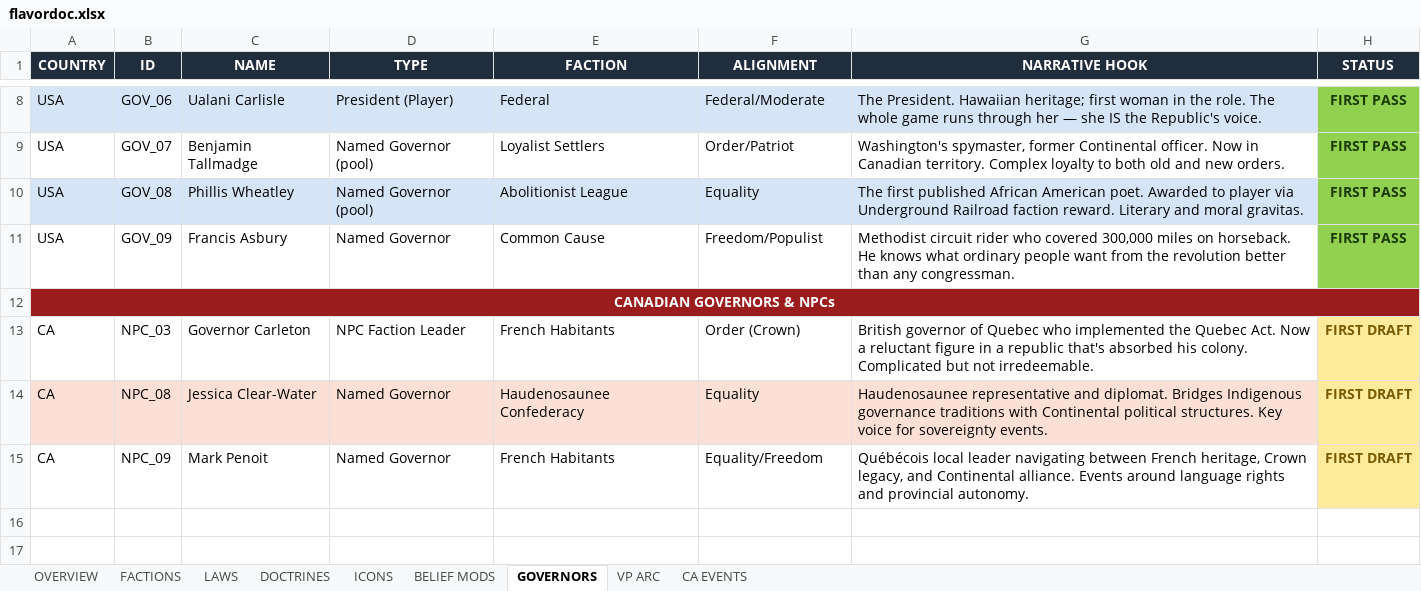
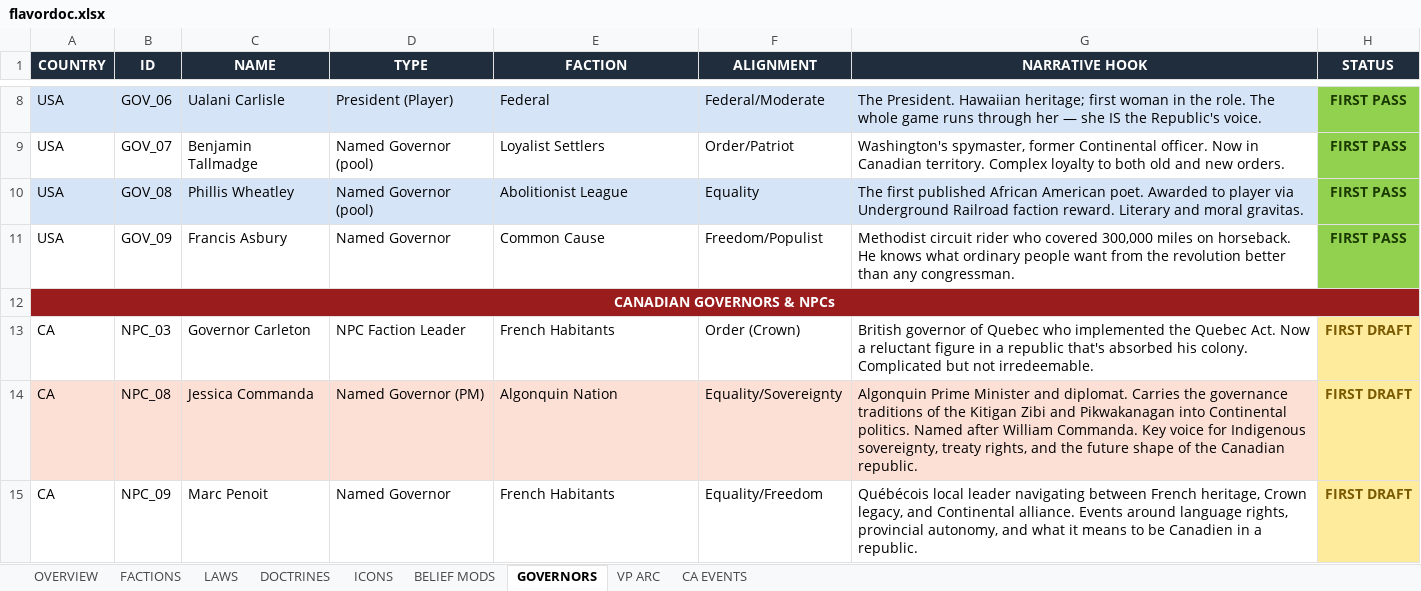
Before and after one commit to etherthegreat/mostupdatedfarsword, an Excel workbook: flavordoc.xlsx, sheet GOVERNORS, drawn as a sheet; only a part is shown, gaps mark what is left out; values as stored, in another font and other column widths than the file's, no borders; the diff names each change by its address in the sheet, - before the commit and + after, or states it on an @@ line.

```diff
--- a/flavordoc.xlsx (sheet GOVERNORS)
+++ b/flavordoc.xlsx (sheet GOVERNORS)
-C14 (NAME): Jessica Clear-Water
+C14 (NAME): Jessica Commanda
-D14 (TYPE): Named Governor
+D14 (TYPE): Named Governor (PM)
-E14 (FACTION): Haudenosaunee Confederacy
+E14 (FACTION): Algonquin Nation
-F14 (ALIGNMENT): Equality
+F14 (ALIGNMENT): Equality/Sovereignty
-G14 (NARRATIVE HOOK): Haudenosaunee representative and diplomat. Bridges Indigenous governance traditions with Continental political structures. Key voice for sovereignty events.
+G14 (NARRATIVE HOOK): Algonquin Prime Minister and diplomat. Carries the governance traditions of the Kitigan Zibi and Pikwakanagan into Continental politics. Named after William Commanda. Key voice for Indigenous sovereignty, treaty rights, and the future shape of the Canadian republic.
-C15 (NAME): Mark Penoit
+C15 (NAME): Marc Penoit
-G15 (NARRATIVE HOOK): …around language rights and provincial autonomy.
+G15 (NARRATIVE HOOK): …around language rights, provincial autonomy, and what it means to be Canadien in a republic.
```
Also changed, not shown: sheet FACTIONS, army_masterdoc.xlsx, event_masterdoc.xlsx, 10 other files.
